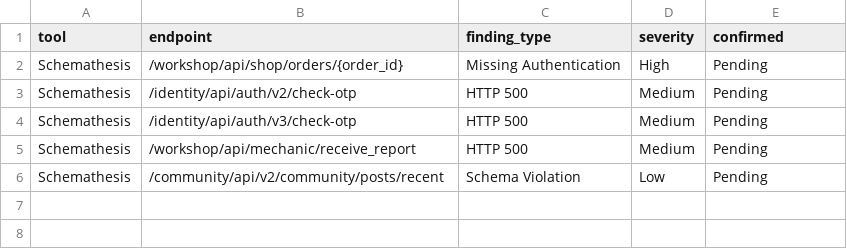
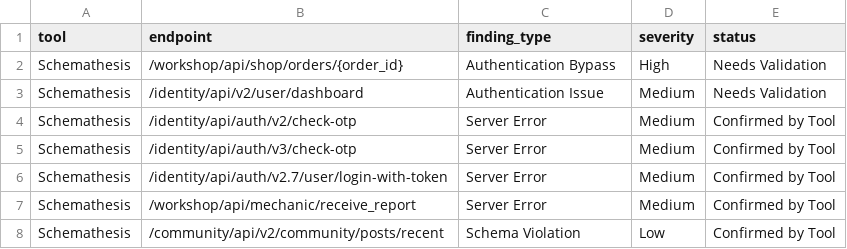
Before and after one commit to victoriacfigueiredo/offensive-api-fuzzing-evaluation, a CSV file: results/schemathesis/findings.csv, drawn as a sheet.

Commit message:
Add Schemathesis experiment summaries

```diff
--- a/results/schemathesis/findings.csv
+++ b/results/schemathesis/findings.csv
@@ -1,6 +1,8 @@
-tool,endpoint,finding_type,severity,confirmed
-Schemathesis,/workshop/api/shop/orders/{order_id},Missing Authentication,High,Pending
-Schemathesis,/identity/api/auth/v2/check-otp,HTTP 500,Medium,Pending
-Schemathesis,/identity/api/auth/v3/check-otp,HTTP 500,Medium,Pending
-Schemathesis,/workshop/api/mechanic/receive_report,HTTP 500,Medium,Pending
-Schemathesis,/community/api/v2/community/posts/recent,Schema Violation,Low,Pending
+tool,endpoint,finding_type,severity,status
+Schemathesis,/workshop/api/shop/orders/{order_id},Authentication Bypass,High,Needs Validation
+Schemathesis,/identity/api/v2/user/dashboard,Authentication Issue,Medium,Needs Validation
+Schemathesis,/identity/api/auth/v2/check-otp,Server Error,Medium,Confirmed by Tool
+Schemathesis,/identity/api/auth/v3/check-otp,Server Error,Medium,Confirmed by Tool
+Schemathesis,/identity/api/auth/v2.7/user/login-with-token,Server Error,Medium,Confirmed by Tool
+Schemathesis,/workshop/api/mechanic/receive_report,Server Error,Medium,Confirmed by Tool
+Schemathesis,/community/api/v2/community/posts/recent,Schema Violation,Low,Confirmed by Tool
```
Also changed, not shown: 3 other files.
